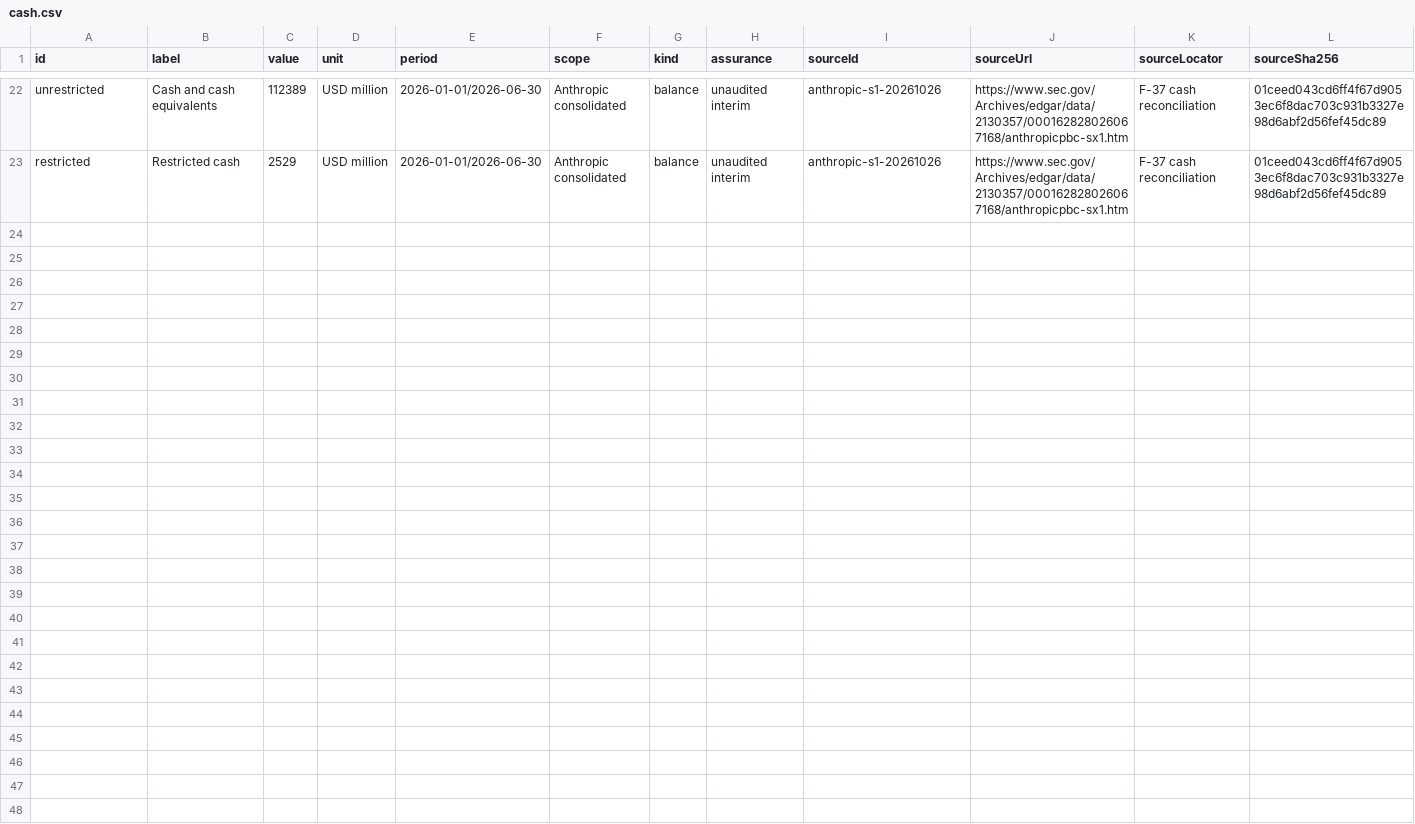
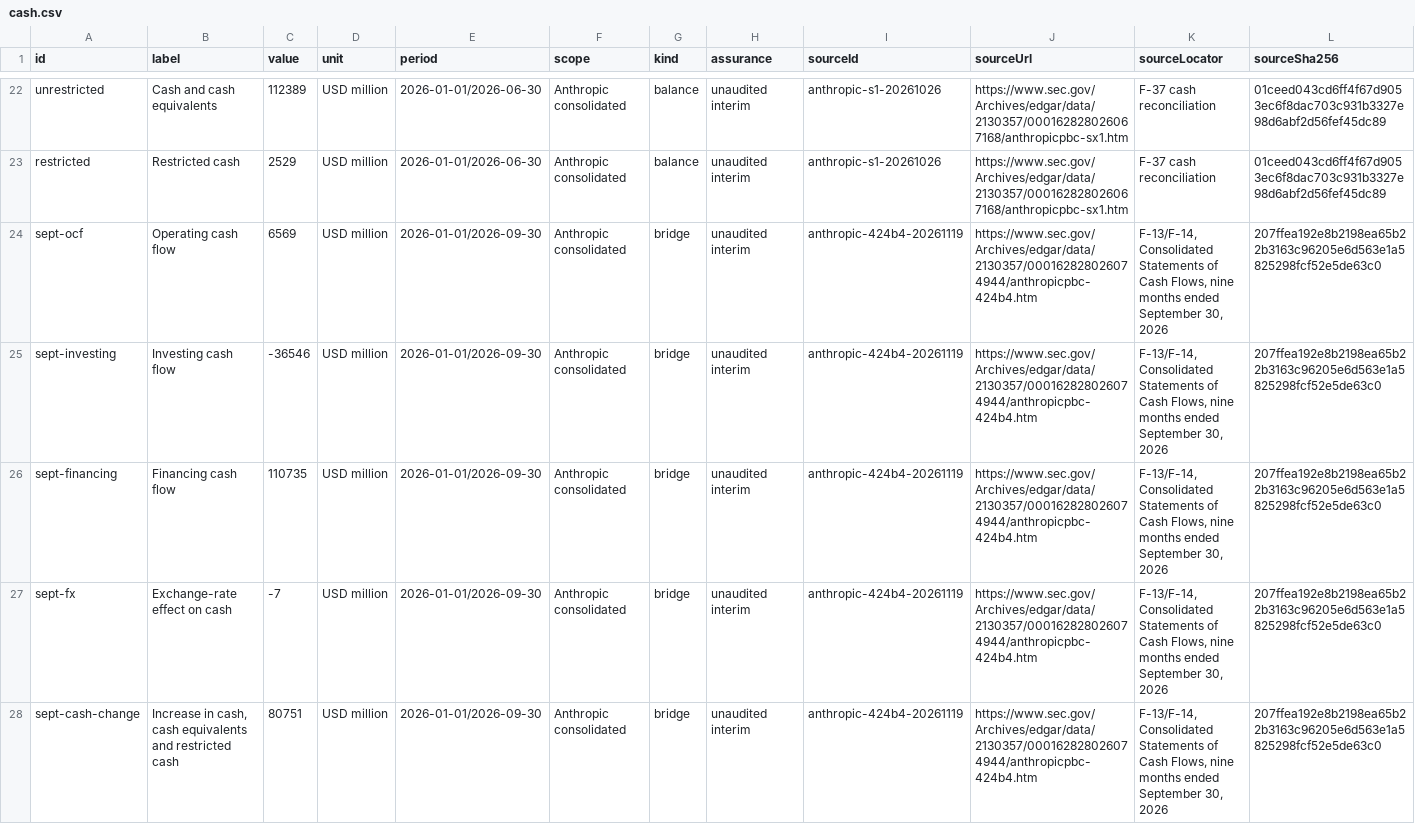
Before and after one commit to AhaSignals/evidence-mcp, a CSV file: data/compute/cash.csv, drawn as a sheet; only a part is shown, gaps mark what is left out; rows hold the shown columns only; the diff names each change by its address in the sheet, - before the commit and + after, or states it on an @@ line.

Commit message:
Pin the final compute prospectus and September cash bridge

```diff
--- a/data/compute/cash.csv
+++ b/data/compute/cash.csv
+row 24: sept-ocf | Operating cash flow | 6569 | USD million | 2026-01-01/2026-09-30 | Anthropic consolidated | bridge | unaudited interim | anthropic-424b4-20261119 | https://www.sec.gov/Archives/edgar/data/2130357/000162828026074944/anthropicpbc-424b4.htm | F-13/F-14, Consolidated Statements of Cash Flows, nine months ended September 30, 2026 | 207ffea192e8b2198ea65b22b3163c96205e6d563e1a5825298fcf52e5de63c0
+row 25: sept-investing | Investing cash flow | -36546 | USD million | 2026-01-01/2026-09-30 | Anthropic consolidated | bridge | unaudited interim | anthropic-424b4-20261119 | https://www.sec.gov/Archives/edgar/data/2130357/000162828026074944/anthropicpbc-424b4.htm | F-13/F-14, Consolidated Statements of Cash Flows, nine months ended September 30, 2026 | 207ffea192e8b2198ea65b22b3163c96205e6d563e1a5825298fcf52e5de63c0
+row 26: sept-financing | Financing cash flow | 110735 | USD million | 2026-01-01/2026-09-30 | Anthropic consolidated | bridge | unaudited interim | anthropic-424b4-20261119 | https://www.sec.gov/Archives/edgar/data/2130357/000162828026074944/anthropicpbc-424b4.htm | F-13/F-14, Consolidated Statements of Cash Flows, nine months ended September 30, 2026 | 207ffea192e8b2198ea65b22b3163c96205e6d563e1a5825298fcf52e5de63c0
+row 27: sept-fx | Exchange-rate effect on cash | -7 | USD million | 2026-01-01/2026-09-30 | Anthropic consolidated | bridge | unaudited interim | anthropic-424b4-20261119 | https://www.sec.gov/Archives/edgar/data/2130357/000162828026074944/anthropicpbc-424b4.htm | F-13/F-14, Consolidated Statements of Cash Flows, nine months ended September 30, 2026 | 207ffea192e8b2198ea65b22b3163c96205e6d563e1a5825298fcf52e5de63c0
+row 28: sept-cash-change | Increase in cash, cash equivalents and restricted cash | 80751 | USD million | 2026-01-01/2026-09-30 | Anthropic consolidated | bridge | unaudited interim | anthropic-424b4-20261119 | https://www.sec.gov/Archives/edgar/data/2130357/000162828026074944/anthropicpbc-424b4.htm | F-13/F-14, Consolidated Statements of Cash Flows, nine months ended September 30, 2026 | 207ffea192e8b2198ea65b22b3163c96205e6d563e1a5825298fcf52e5de63c0
```
Also changed, not shown: 21 other files.
